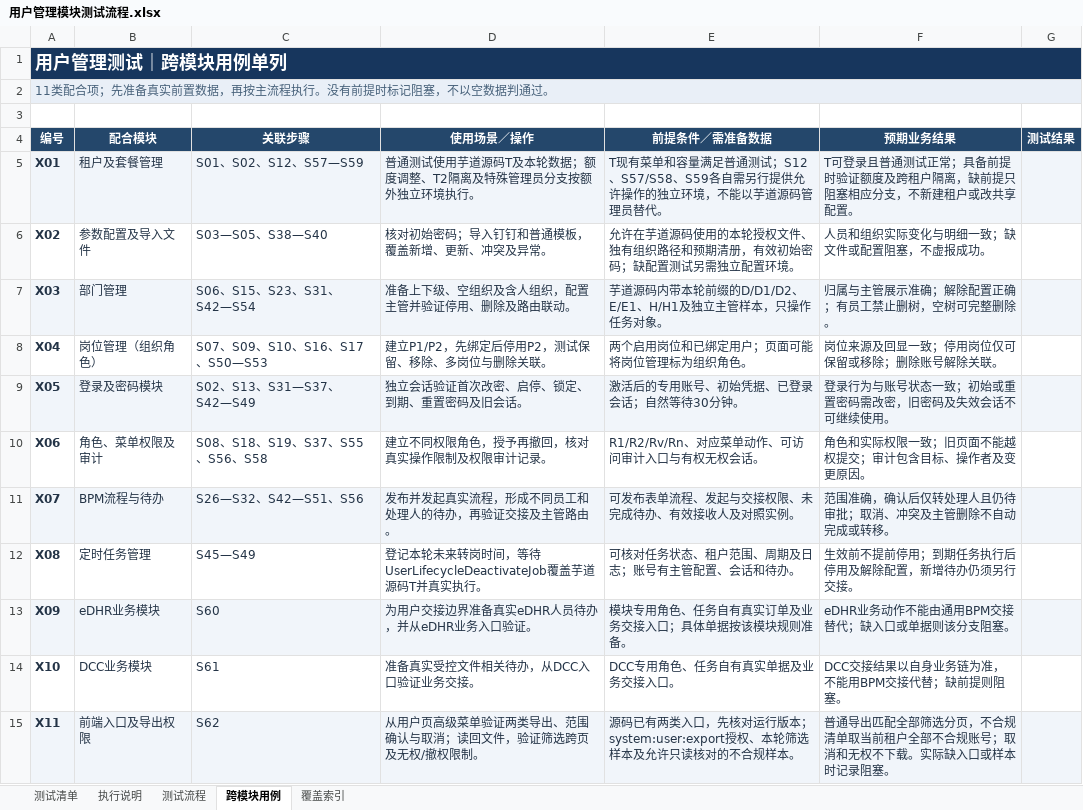
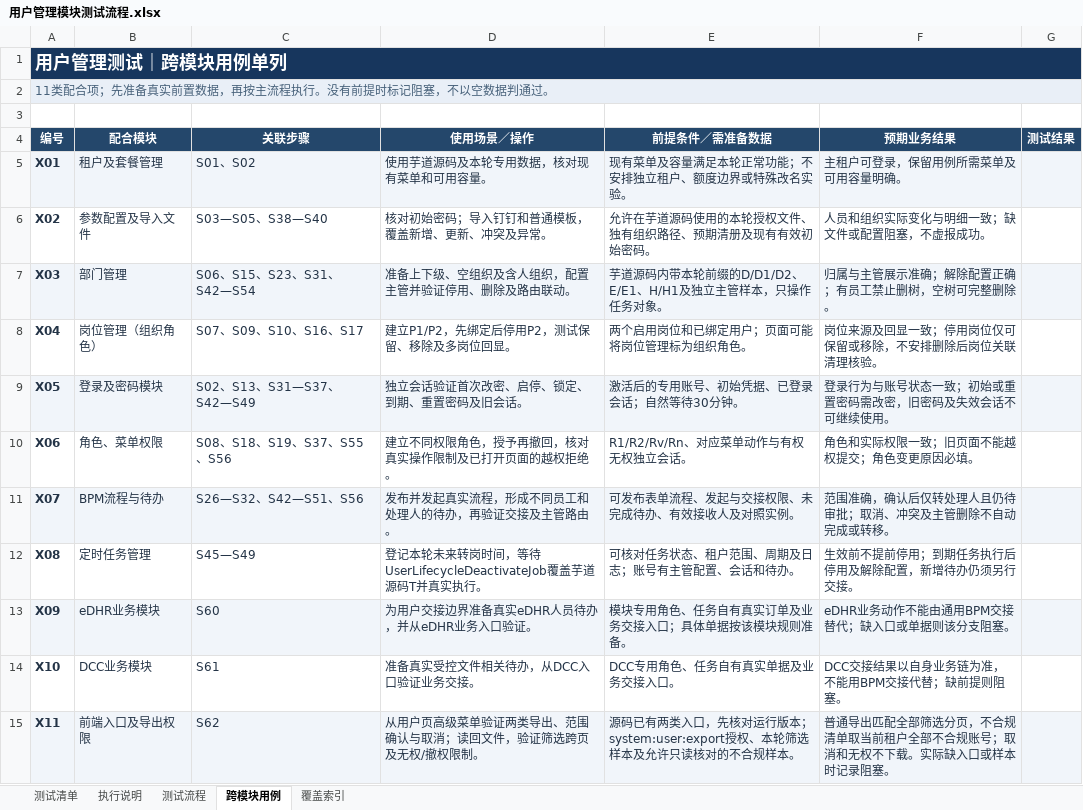
Before and after one commit to jiazeyu1987/IntRuoyiAll, an Excel workbook: ruoyi_test/plan/用户管理/用户管理模块测试流程.xlsx, sheet 跨模块用例, drawn as a sheet; values as stored, in another font and other column widths than the file's, no borders; the diff names each change by its address in the sheet, - before the commit and + after, or states it on an @@ line.

```diff
--- a/ruoyi_test/plan/用户管理/用户管理模块测试流程.xlsx (sheet 跨模块用例)
+++ b/ruoyi_test/plan/用户管理/用户管理模块测试流程.xlsx (sheet 跨模块用例)
-C5 (关联步骤): S01、S02、S12、S57—S59
+C5 (关联步骤): S01、S02
-D5 (使用场景／操作): 普通测试使用芋道源码T及本轮数据；额度调整、T2隔离及特殊管理员分支按额外独立环境执行。
+D5 (使用场景／操作): 使用芋道源码及本轮专用数据，核对现有菜单和可用容量。
-E5 (前提条件／需准备数据): T现有菜单和容量满足普通测试；S12、S57/S58、S59各自需另行提供允许操作的独立环境，不能以芋道源码管理员替代。
+E5 (前提条件／需准备数据): 现有菜单及容量满足本轮正常功能；不安排独立租户、额度边界或特殊改名实验。
-F5 (预期业务结果): T可登录且普通测试正常；具备前提时验证额度及跨租户隔离，缺前提只阻塞相应分支，不新建租户或改共享配置。
+F5 (预期业务结果): 主租户可登录，保留用例所需菜单及可用容量明确。
-E6 (前提条件／需准备数据): 允许在芋道源码使用的本轮授权文件、独有组织路径和预期清册，有效初始密码；缺配置测试另需独立配置环境。
+E6 (前提条件／需准备数据): 允许在芋道源码使用的本轮授权文件、独有组织路径、预期清册及现有有效初始密码。
-C8 (关联步骤): S07、S09、S10、S16、S17、S50—S53
+C8 (关联步骤): S07、S09、S10、S16、S17
-D8 (使用场景／操作): 建立P1/P2，先绑定后停用P2，测试保留、移除、多岗位与删除关联。
+D8 (使用场景／操作): 建立P1/P2，先绑定后停用P2，测试保留、移除及多岗位回显。
-F8 (预期业务结果): 岗位来源及回显一致；停用岗位仅可保留或移除；删除账号解除关联。
+F8 (预期业务结果): 岗位来源及回显一致；停用岗位仅可保留或移除，不安排删除后岗位关联清理核验。
-B10 (配合模块): 角色、菜单权限及审计
+B10 (配合模块): 角色、菜单权限
-C10 (关联步骤): S08、S18、S19、S37、S55、S56、S58
+C10 (关联步骤): S08、S18、S19、S37、S55、S56
-D10 (使用场景／操作): 建立不同权限角色，授予再撤回，核对真实操作限制及权限审计记录。
+D10 (使用场景／操作): 建立不同权限角色，授予再撤回，核对真实操作限制及已打开页面的越权拒绝。
-E10 (前提条件／需准备数据): R1/R2/Rv/Rn、对应菜单动作、可访问审计入口与有权无权会话。
+E10 (前提条件／需准备数据): R1/R2/Rv/Rn、对应菜单动作与有权无权独立会话。
-F10 (预期业务结果): 角色和实际权限一致；旧页面不能越权提交；审计包含目标、操作者及变更原因。
+F10 (预期业务结果): 角色和实际权限一致；旧页面不能越权提交；角色变更原因必填。
```
Also changed, not shown: sheet 测试流程, sheet 测试清单, sheet 覆盖索引, sheet 执行说明, ruoyi_test/plan/用户管理/用户管理模块测试清单.xlsx, 11 other files.
